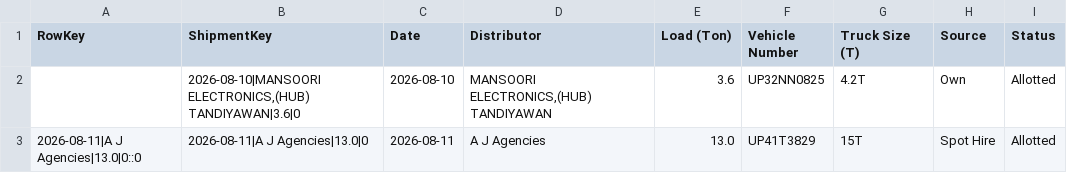
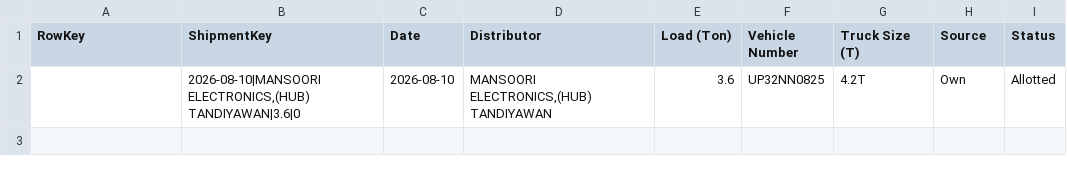
Before and after one commit to DeeAI-byte/TMS, a CSV file: local_data/allocation_state.csv, drawn as a sheet.

Commit message:
Update dispatch allocation state

```diff
--- a/local_data/allocation_state.csv
+++ b/local_data/allocation_state.csv
@@ -2,2 +2 @@ RowKey,ShipmentKey,Date,Distributor,Load (Ton),Vehicle Number,Truck Size (T),Sou
 ,"2026-08-10|MANSOORI ELECTRONICS,(HUB) TANDIYAWAN|3.6|0",2026-08-10,"MANSOORI ELECTRONICS,(HUB) TANDIYAWAN",3.6,UP32NN0825,4.2T,Own,Allotted
-2026-08-11|A J Agencies|13.0|0::0,2026-08-11|A J Agencies|13.0|0,2026-08-11,A J Agencies,13.0,UP41T3829,15T,Spot Hire,Allotted
```
